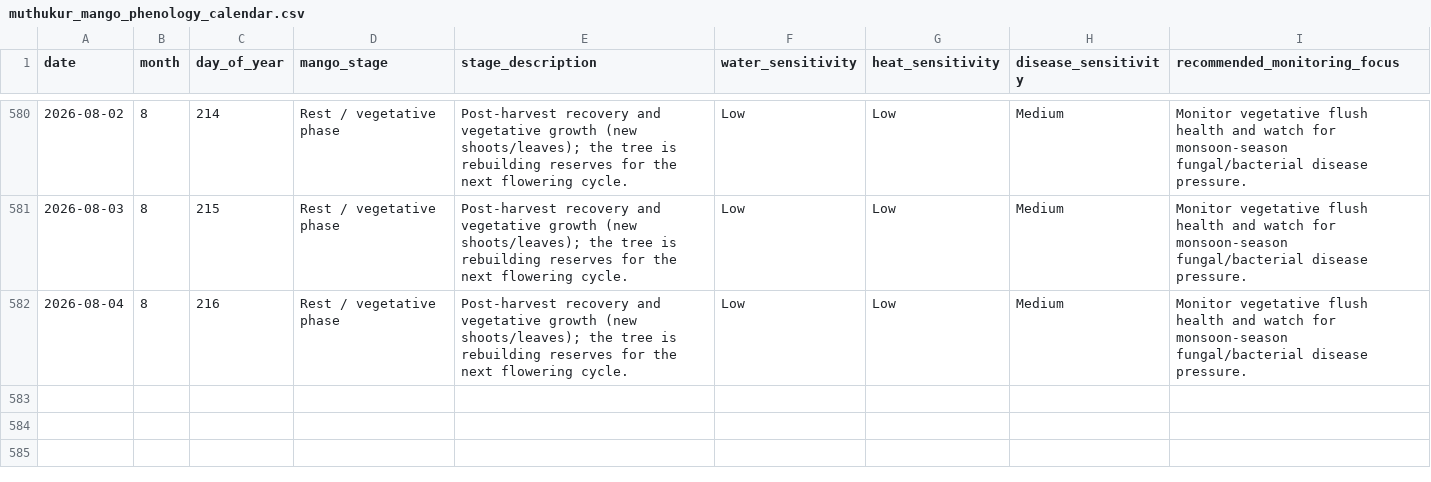
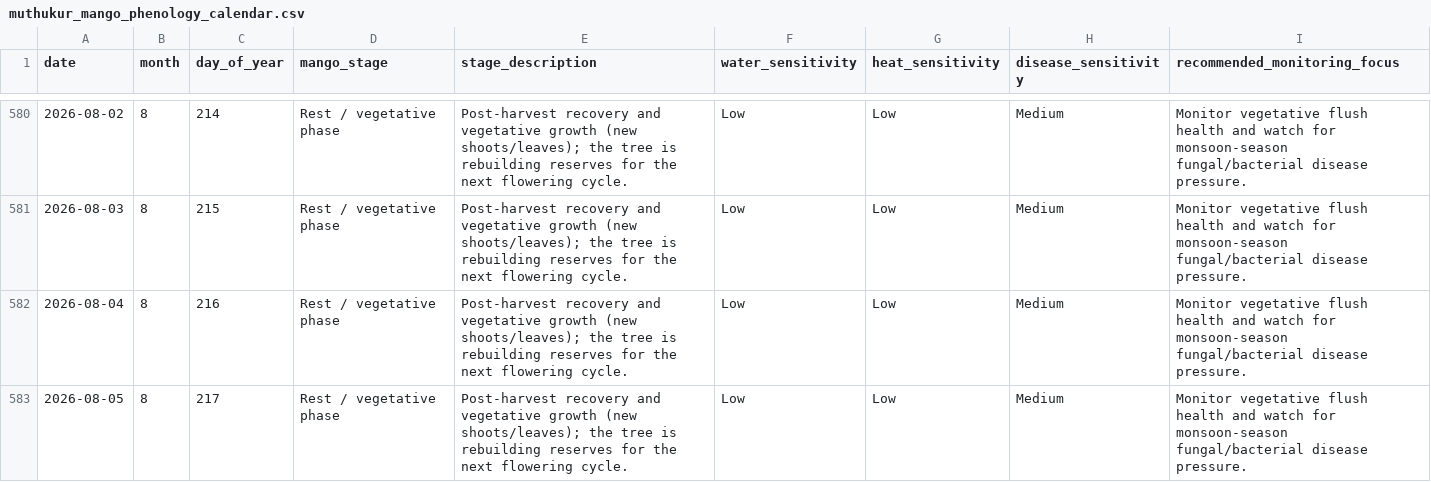
Before and after one commit to vanaprashanth/mango-digital-twin, a CSV file: data/processed/muthukur_mango_phenology_calendar.csv, drawn as a sheet; only a part is shown, gaps mark what is left out; the diff names each change by its address in the sheet, - before the commit and + after, or states it on an @@ line.

```diff
--- a/data/processed/muthukur_mango_phenology_calendar.csv
+++ b/data/processed/muthukur_mango_phenology_calendar.csv
+row 583: 2026-08-05 | 8 | 217 | Rest / vegetative phase | Post-harvest recovery and vegetative growth (new shoots/leaves); the tree is rebuilding reserves for the next flowering cycle. | Low | Low | Medium | Monitor vegetative flush health and watch for monsoon-season fungal/bacterial disease pressure.
```
Also changed, not shown: data/processed/muthukur_combined_feature_table.csv, data/processed/muthukur_fao56_model_comparison.csv, 13 other files.
